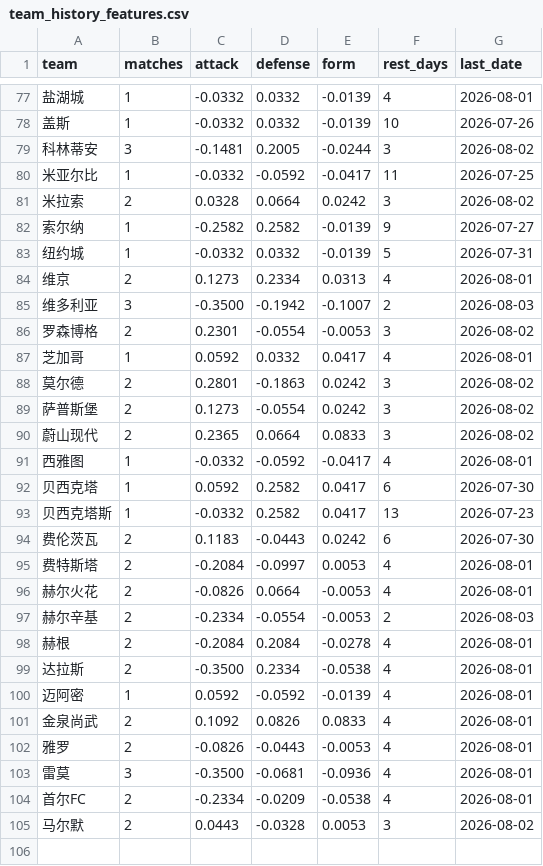
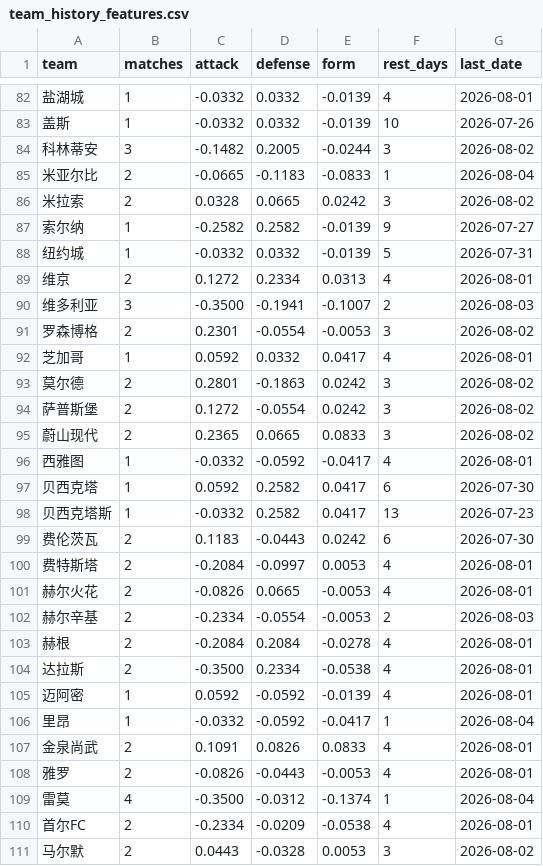
Before and after one commit to l18381527760-sketch/sporttery-prediction, a CSV file: data/team_history_features.csv, drawn as a sheet; only a part is shown, gaps mark what is left out; addresses are those after the commit; the diff covers the shown part only; the diff names each change by its address in the sheet, - before the commit and + after, or states it on an @@ line.

```diff
--- a/data/team_history_features.csv
+++ b/data/team_history_features.csv
-C84 (attack): -0.1481
+C84 (attack): -0.1482
-B85 (matches): 1
+B85 (matches): 2
-C85 (attack): -0.0332
+C85 (attack): -0.0665
-D85 (defense): -0.0592
+D85 (defense): -0.1183
-E85 (form): -0.0417
+E85 (form): -0.0833
-F85 (rest_days): 11
+F85 (rest_days): 1
-G85 (last_date): 2026-07-25
+G85 (last_date): 2026-08-04
-D86 (defense): 0.0664
+D86 (defense): 0.0665
-C89 (attack): 0.1273
+C89 (attack): 0.1272
-D90 (defense): -0.1942
+D90 (defense): -0.1941
-C94 (attack): 0.1273
+C94 (attack): 0.1272
-D95 (defense): 0.0664
+D95 (defense): 0.0665
-D101 (defense): 0.0664
+D101 (defense): 0.0665
+row 106: 里昂 | 1 | -0.0332 | -0.0592 | -0.0417 | 1 | 2026-08-04
-C107 (attack): 0.1092
+C107 (attack): 0.1091
-B109 (matches): 3
+B109 (matches): 4
-D109 (defense): -0.0681
+D109 (defense): -0.0312
-E109 (form): -0.0936
+E109 (form): -0.1374
-F109 (rest_days): 4
+F109 (rest_days): 1
-G109 (last_date): 2026-08-01
+G109 (last_date): 2026-08-04
```
Also changed, not shown: 5 added rows and 39 edited cells elsewhere in this file, data/bet_results.csv, 5 other files.
